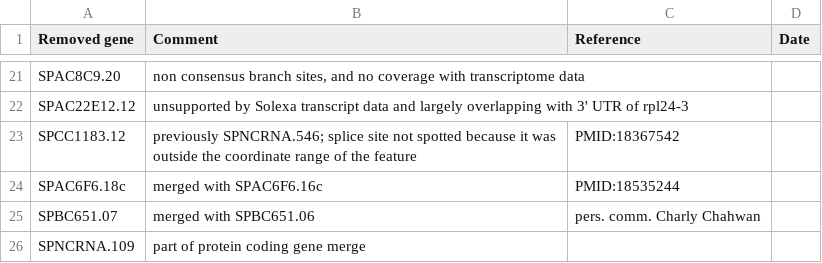
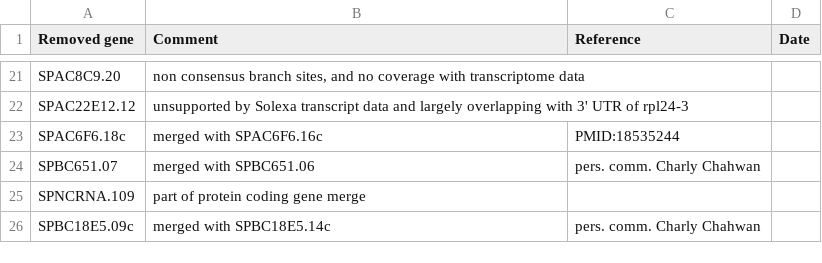
Before and after one commit to pombase/curation, a TSV file: data_files/removed-gene-data.tsv, drawn as a sheet; only a part is shown, gaps mark what is left out; the shorter side is filled out with more unchanged rows.

Commit message:
corrected error, same comment in added and removed

```diff
--- a/data_files/removed-gene-data.tsv
+++ b/data_files/removed-gene-data.tsv
@@ -22,3 +22,2 @@ SPAC8C9.20	non consensus branch sites, and no coverage with transcriptome data
 SPAC22E12.12	unsupported by Solexa transcript data and largely overlapping with 3' UTR of rpl24-3		
-SPCC1183.12	previously SPNCRNA.546; splice site not spotted because it was outside the coordinate range of the feature	PMID:18367542	
 SPAC6F6.18c	merged with SPAC6F6.16c	PMID:18535244	
```
